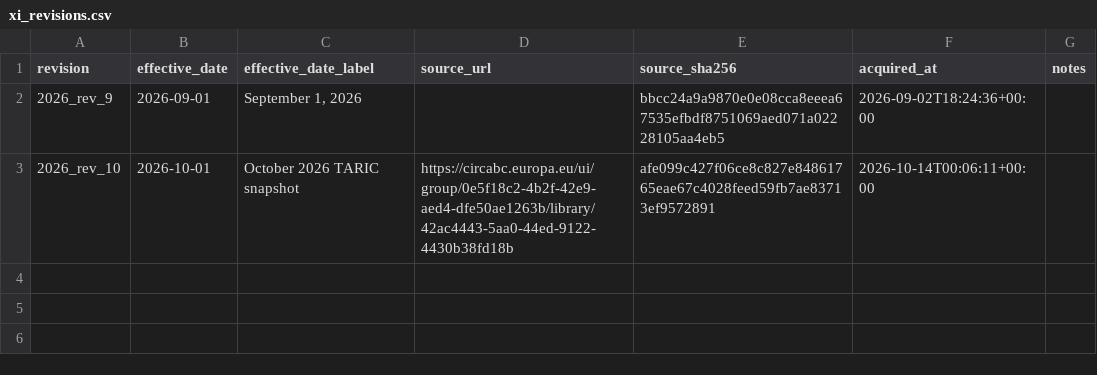
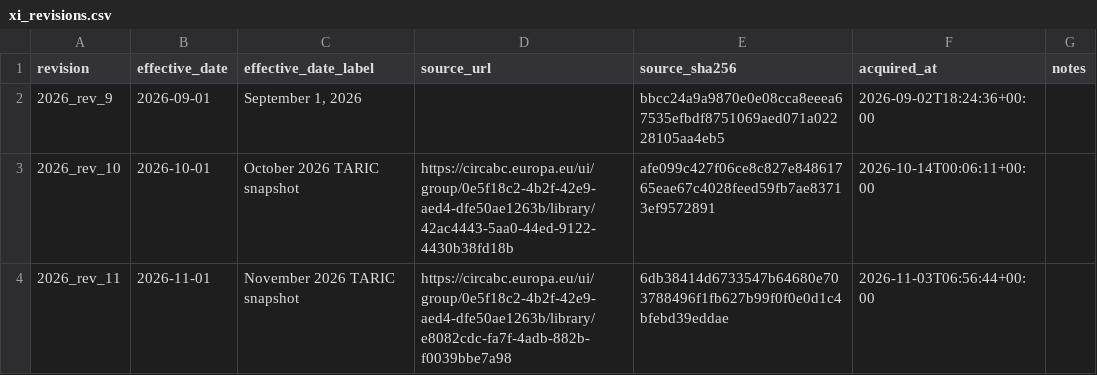
Before and after one commit to SAIL-Engineering/tariff-rate-tracker, a CSV file: config/jurisdictions/xi_revisions.csv, drawn as a sheet.

```diff
--- a/config/jurisdictions/xi_revisions.csv
+++ b/config/jurisdictions/xi_revisions.csv
@@ -3 +3,2 @@ revision,effective_date,effective_date_label,source_url,source_sha256,acquired_a
 2026_rev_10,2026-10-01,October 2026 TARIC snapshot,https://circabc.europa.eu/ui/group/0e5f18c2-4b2f-42e9-aed4-dfe50ae1263b/library/42ac4443-5aa0-44ed-9122-4430b38fd18b,afe099c427f06ce8c827e84861765eae67c4028feed59fb7ae83713ef9572891,2026-10-14T00:06:11+00:00,
+2026_rev_11,2026-11-01,November 2026 TARIC snapshot,https://circabc.europa.eu/ui/group/0e5f18c2-4b2f-42e9-aed4-dfe50ae1263b/library/e8082cdc-fa7f-4adb-882b-f0039bbe7a98,6db38414d6733547b64680e703788496f1fb627b99f0f0e0d1c4bfebd39eddae,2026-11-03T06:56:44+00:00,
```
Also changed, not shown: 1 other file.
